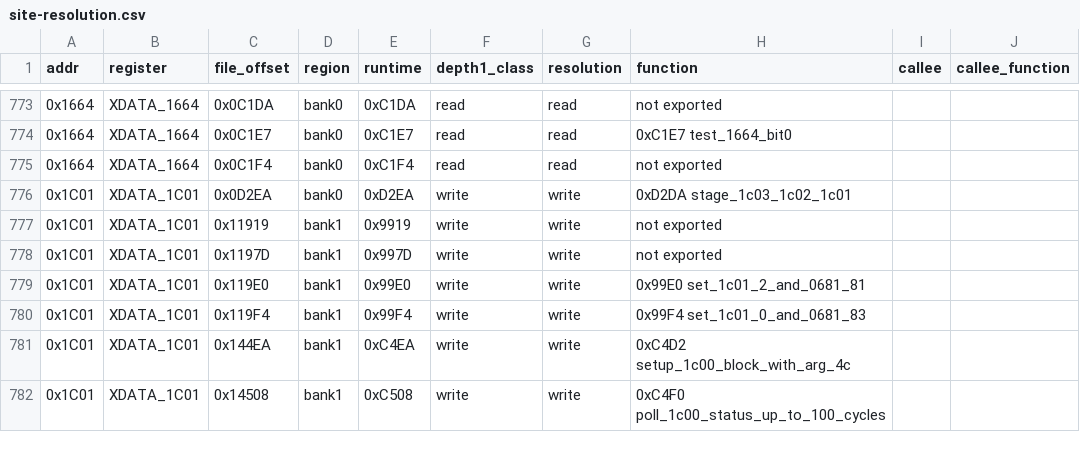
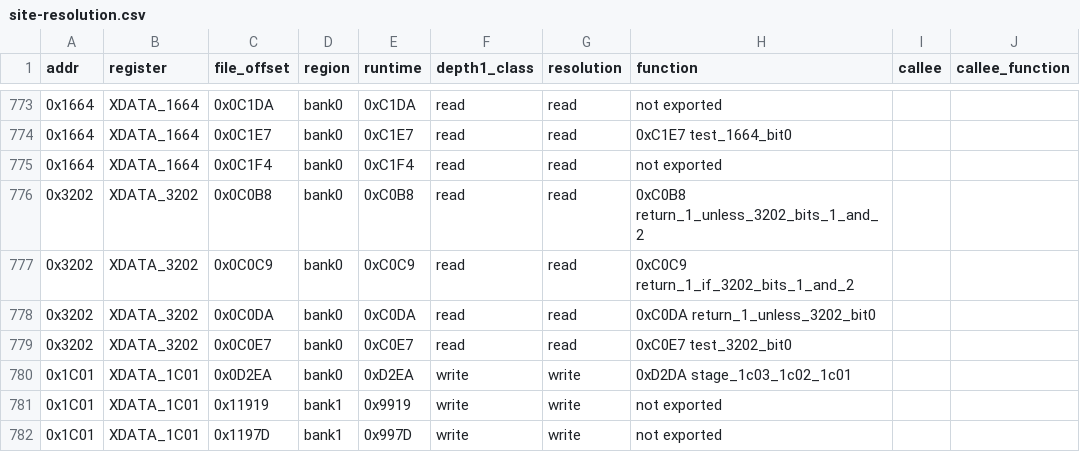
Before and after one commit to ElDavoo/tongfang-gm7mg7p-re, a CSV file: ec/annotations/site-resolution.csv, drawn as a sheet; only a part is shown, gaps mark what is left out; the shorter side is filled out with more unchanged rows; the diff names each change by its address in the sheet, - before the commit and + after, or states it on an @@ line.

```diff
--- a/ec/annotations/site-resolution.csv
+++ b/ec/annotations/site-resolution.csv
+row 776: 0x3202 | XDATA_3202 | 0x0C0B8 | bank0 | 0xC0B8 | read | read | 0xC0B8 return_1_unless_3202_bits_1_and_2
+row 777: 0x3202 | XDATA_3202 | 0x0C0C9 | bank0 | 0xC0C9 | read | read | 0xC0C9 return_1_if_3202_bits_1_and_2
+row 778: 0x3202 | XDATA_3202 | 0x0C0DA | bank0 | 0xC0DA | read | read | 0xC0DA return_1_unless_3202_bit0
+row 779: 0x3202 | XDATA_3202 | 0x0C0E7 | bank0 | 0xC0E7 | read | read | 0xC0E7 test_3202_bit0
```
Also changed, not shown: ec/annotations/xdata-clusters.csv, ec/annotations/xdata-registers.csv, 23 other files.
